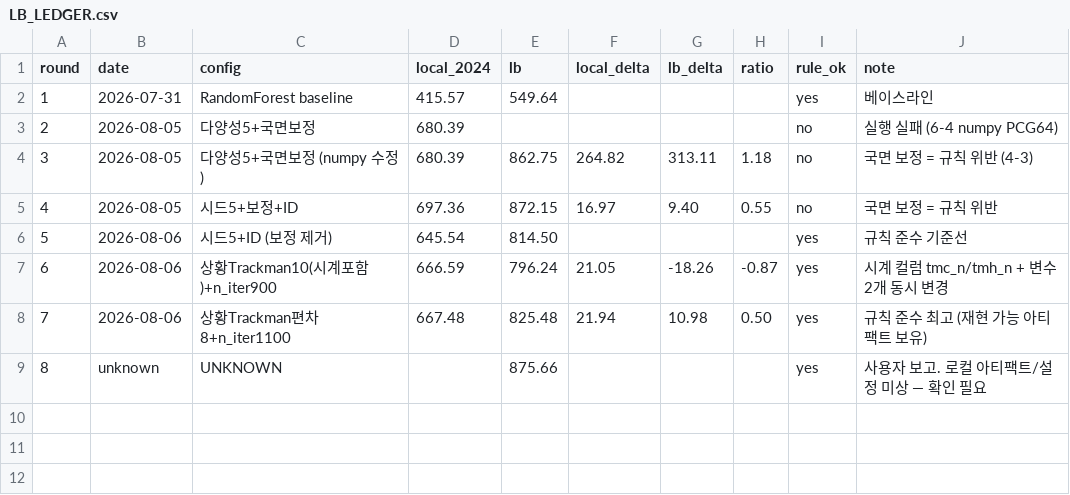
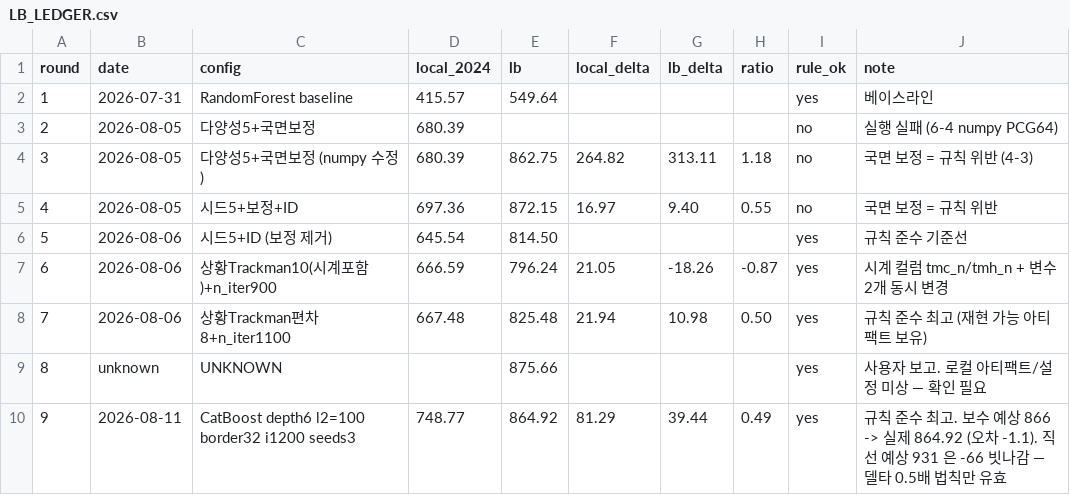
Before and after one commit to hoo743-ui/LG_Aimers09, a CSV file: LB_LEDGER.csv, drawn as a sheet.

```diff
--- a/LB_LEDGER.csv
+++ b/LB_LEDGER.csv
@@ -9 +9,2 @@ round,date,config,local_2024,lb,local_delta,lb_delta,ratio,rule_ok,note
 8,unknown,UNKNOWN,,875.66,,,,yes,사용자 보고. 로컬 아티팩트/설정 미상 — 확인 필요
+9,2026-08-11,CatBoost depth6 l2=100 border32 i1200 seeds3,748.77,864.92,81.29,39.44,0.49,yes,규칙 준수 최고. 보수 예상 866 -> 실제 864.92 (오차 -1.1). 직선 예상 931 은 -66 빗나감 — 델타 0.5배 법칙만 유효
```
Also changed, not shown: SUBMISSION_MANIFEST.csv, 9 other files.
